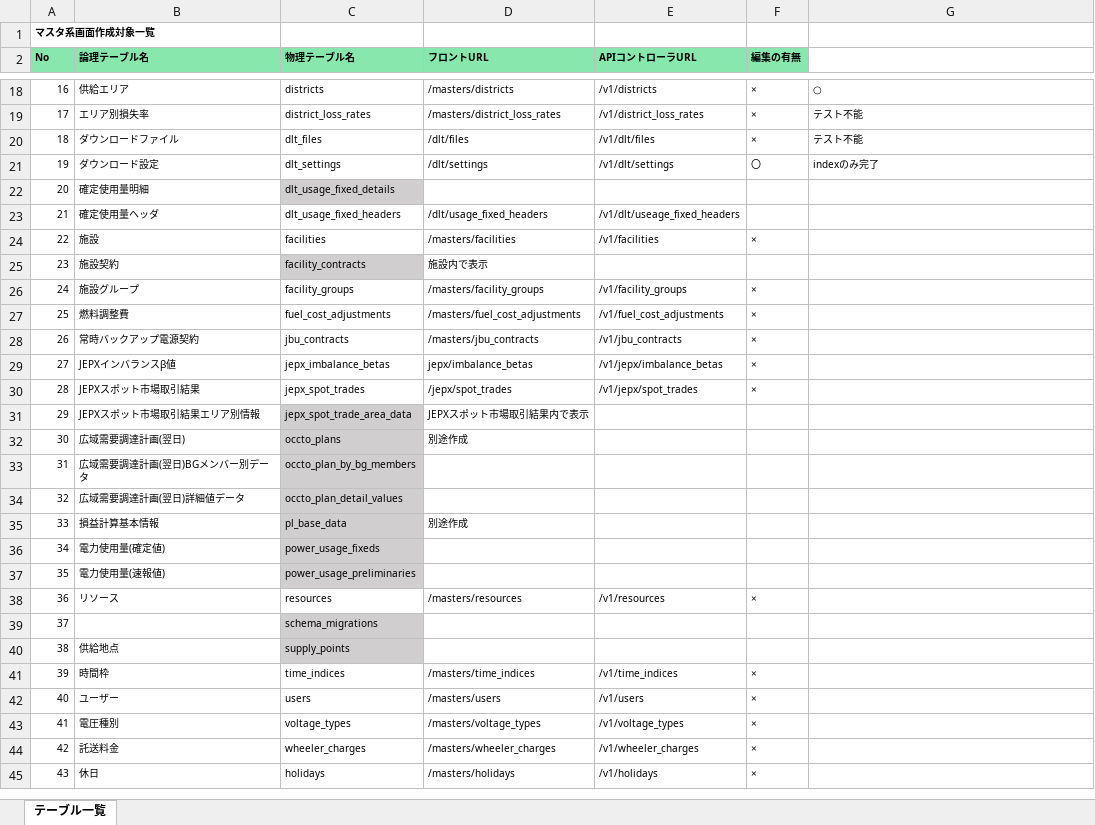
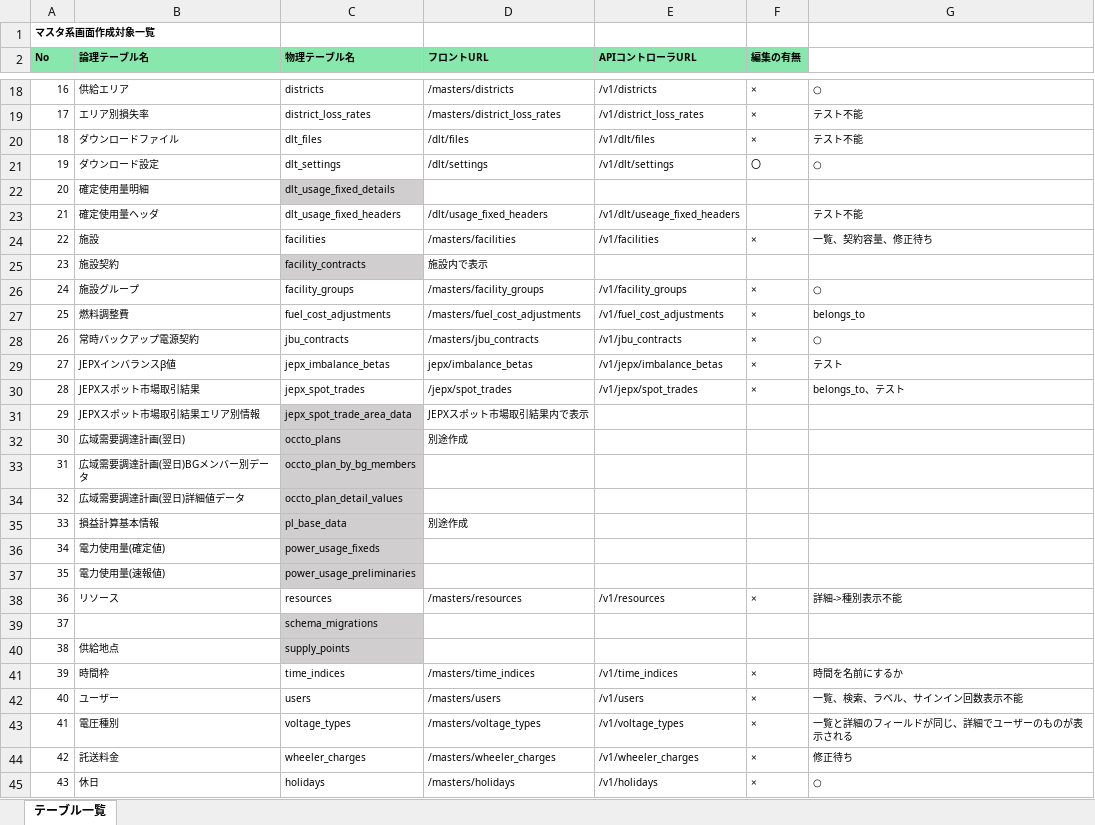
Before and after one commit to webdev778/scmnext, an Excel workbook: documents/specifications/pages/マスタ系画面作成.xlsx, sheet テーブル一覧, drawn as a sheet; only a part is shown, gaps mark what is left out; values as stored, in another font and other column widths than the file's, no borders; the diff names each change by its address in the sheet, - before the commit and + after, or states it on an @@ line.

```diff
--- a/documents/specifications/pages/マスタ系画面作成.xlsx (sheet テーブル一覧)
+++ b/documents/specifications/pages/マスタ系画面作成.xlsx (sheet テーブル一覧)
-G21: indexのみ完了
+G21: ○
-G23: (empty)
+G23: テスト不能
-G24: (empty)
+G24: 一覧、契約容量、修正待ち
-G26: (empty)
+G26: ○
-G27: (empty)
+G27: belongs_to
-G28: (empty)
+G28: ○
-G29: (empty)
+G29: テスト
-G30: (empty)
+G30: belongs_to、テスト
-G38: (empty)
+G38: 詳細->種別表示不能
-G41: (empty)
+G41: 時間を名前にするか
-G42: (empty)
+G42: 一覧、検索、ラベル、サインイン回数表示不能
-G43: (empty)
+G43: 一覧と詳細のフィールドが同じ、詳細でユーザーのものが表示される
-G44: (empty)
+G44: 修正待ち
-G45: (empty)
+G45: ○
```
Also changed, not shown: 41 other files.
